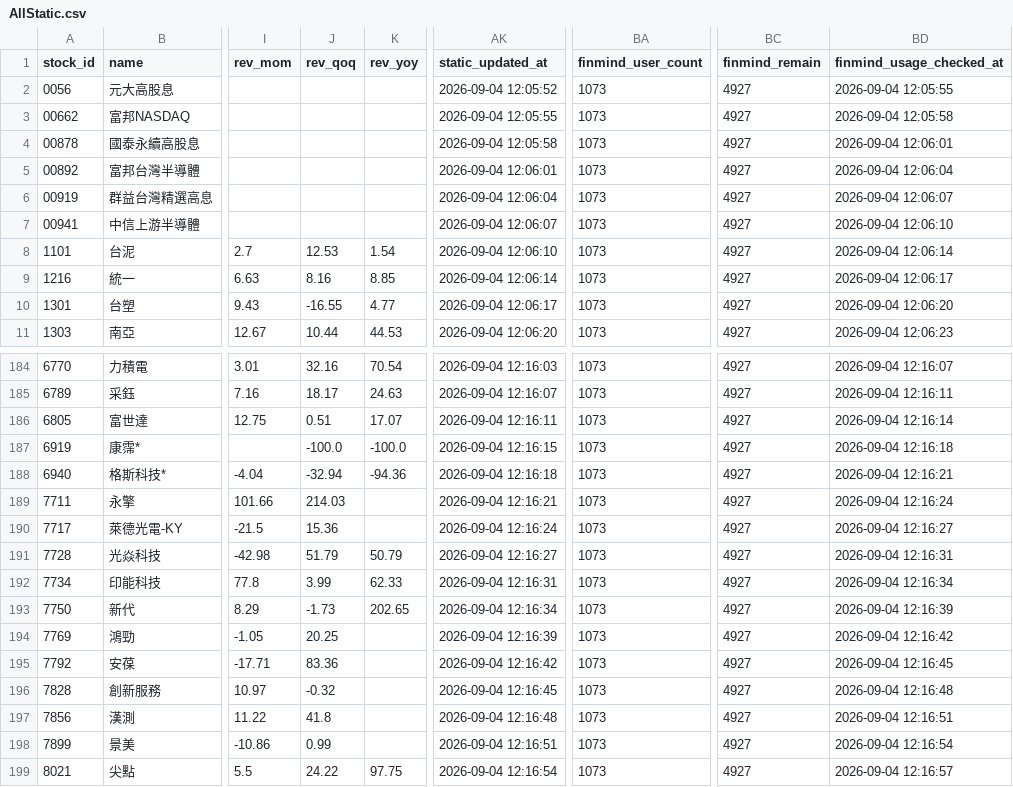
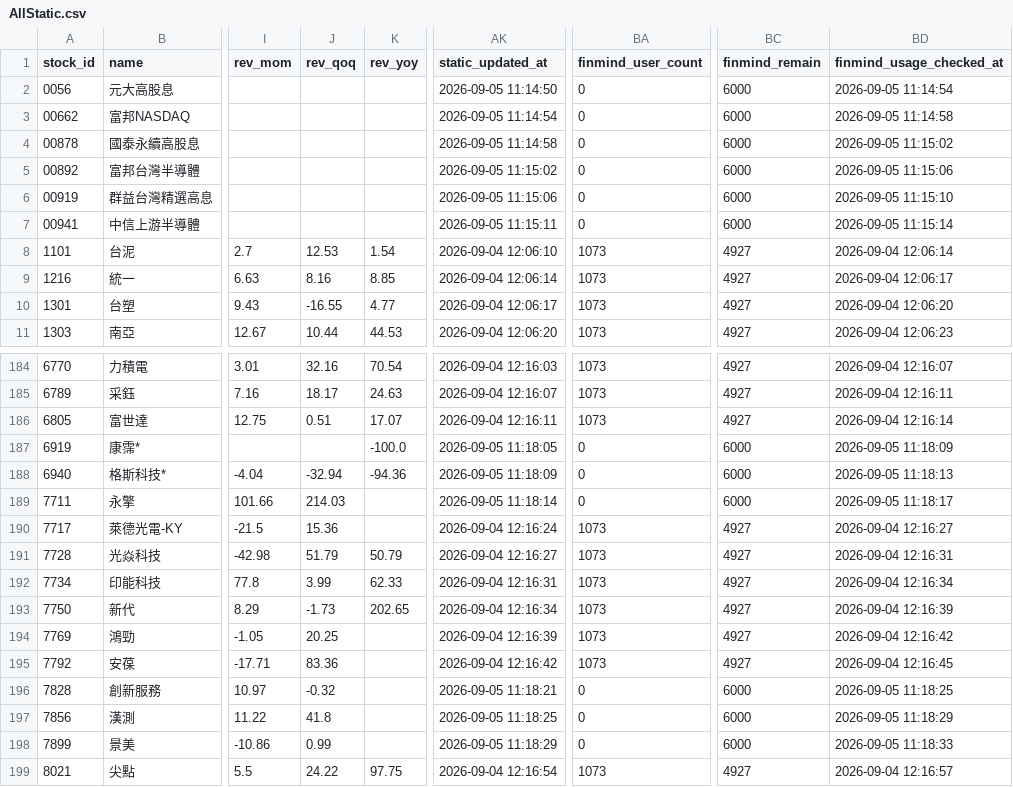
Before and after one commit to ONicole0101/Gold, a CSV file: AllStatic.csv, drawn as a sheet; only a part is shown, gaps mark what is left out; the diff covers the shown part only; the diff names each change by its address in the sheet, - before the commit and + after, or states it on an @@ line.

```diff
--- a/AllStatic.csv
+++ b/AllStatic.csv
-AK2 (static_updated_at): 2026-09-04 12:05:52
+AK2 (static_updated_at): 2026-09-05 11:14:50
-BA2:BA7 (finmind_user_count): 1073
+BA2:BA7 (finmind_user_count): 0
-BC2:BC7 (finmind_remain): 4927
+BC2:BC7 (finmind_remain): 6000
-BD2 (finmind_usage_checked_at): 2026-09-04 12:05:55
+BD2 (finmind_usage_checked_at): 2026-09-05 11:14:54
-AK3 (static_updated_at): 2026-09-04 12:05:55
+AK3 (static_updated_at): 2026-09-05 11:14:54
-BD3 (finmind_usage_checked_at): 2026-09-04 12:05:58
+BD3 (finmind_usage_checked_at): 2026-09-05 11:14:58
-AK4 (static_updated_at): 2026-09-04 12:05:58
+AK4 (static_updated_at): 2026-09-05 11:14:58
-BD4 (finmind_usage_checked_at): 2026-09-04 12:06:01
+BD4 (finmind_usage_checked_at): 2026-09-05 11:15:02
-AK5 (static_updated_at): 2026-09-04 12:06:01
+AK5 (static_updated_at): 2026-09-05 11:15:02
-BD5 (finmind_usage_checked_at): 2026-09-04 12:06:04
+BD5 (finmind_usage_checked_at): 2026-09-05 11:15:06
-AK6 (static_updated_at): 2026-09-04 12:06:04
+AK6 (static_updated_at): 2026-09-05 11:15:06
-BD6 (finmind_usage_checked_at): 2026-09-04 12:06:07
+BD6 (finmind_usage_checked_at): 2026-09-05 11:15:10
-AK7 (static_updated_at): 2026-09-04 12:06:07
+AK7 (static_updated_at): 2026-09-05 11:15:11
-BD7 (finmind_usage_checked_at): 2026-09-04 12:06:10
+BD7 (finmind_usage_checked_at): 2026-09-05 11:15:14
-J187 (rev_qoq): -100.0
+J187 (rev_qoq): (empty)
-AK187 (static_updated_at): 2026-09-04 12:16:15
+AK187 (static_updated_at): 2026-09-05 11:18:05
-BA187:BA189 (finmind_user_count): 1073
+BA187:BA189 (finmind_user_count): 0
-BC187:BC189 (finmind_remain): 4927
+BC187:BC189 (finmind_remain): 6000
-BD187 (finmind_usage_checked_at): 2026-09-04 12:16:18
+BD187 (finmind_usage_checked_at): 2026-09-05 11:18:09
-AK188 (static_updated_at): 2026-09-04 12:16:18
+AK188 (static_updated_at): 2026-09-05 11:18:09
-BD188 (finmind_usage_checked_at): 2026-09-04 12:16:21
+BD188 (finmind_usage_checked_at): 2026-09-05 11:18:13
-AK189 (static_updated_at): 2026-09-04 12:16:21
+AK189 (static_updated_at): 2026-09-05 11:18:14
-BD189 (finmind_usage_checked_at): 2026-09-04 12:16:24
+BD189 (finmind_usage_checked_at): 2026-09-05 11:18:17
-AK196 (static_updated_at): 2026-09-04 12:16:45
+AK196 (static_updated_at): 2026-09-05 11:18:21
-BA196:BA198 (finmind_user_count): 1073
+BA196:BA198 (finmind_user_count): 0
-BC196:BC198 (finmind_remain): 4927
+BC196:BC198 (finmind_remain): 6000
-BD196 (finmind_usage_checked_at): 2026-09-04 12:16:48
+BD196 (finmind_usage_checked_at): 2026-09-05 11:18:25
-AK197 (static_updated_at): 2026-09-04 12:16:48
+AK197 (static_updated_at): 2026-09-05 11:18:25
-BD197 (finmind_usage_checked_at): 2026-09-04 12:16:51
+BD197 (finmind_usage_checked_at): 2026-09-05 11:18:29
-AK198 (static_updated_at): 2026-09-04 12:16:51
+AK198 (static_updated_at): 2026-09-05 11:18:29
-BD198 (finmind_usage_checked_at): 2026-09-04 12:16:54
+BD198 (finmind_usage_checked_at): 2026-09-05 11:18:33
```
Also changed, not shown: 120 edited cells elsewhere in this file, AllStatic_Valuation.csv.
